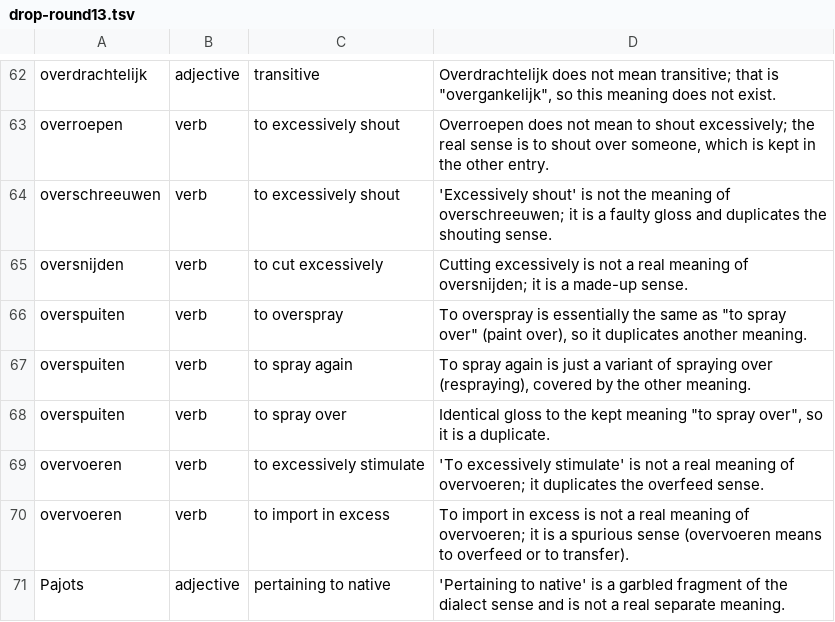
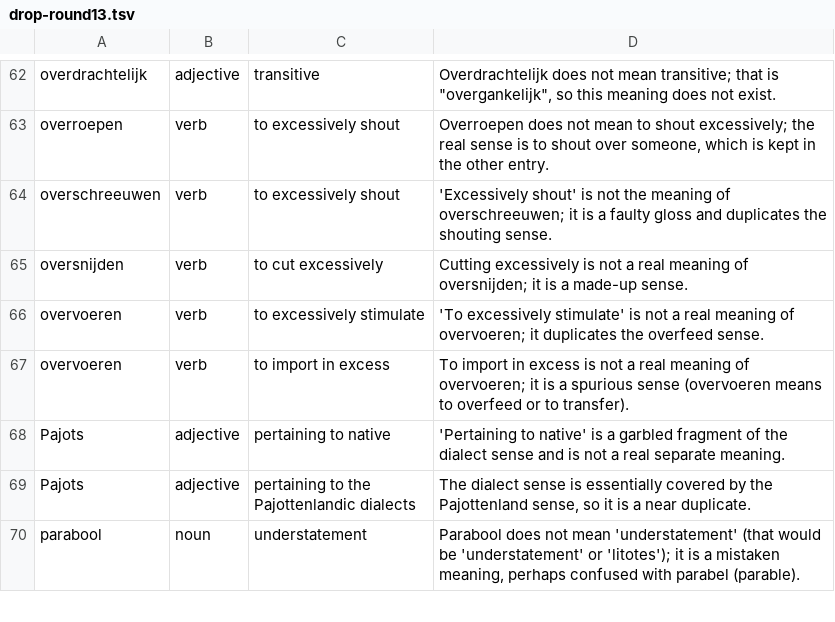
Before and after one commit to mmarciano1991/mydutchwords, a TSV file: data/corrections/drop-round13.tsv, drawn as a sheet; only a part is shown, gaps mark what is left out; the shorter side is filled out with more unchanged rows.

```diff
--- a/data/corrections/drop-round13.tsv
+++ b/data/corrections/drop-round13.tsv
@@ -65,5 +65,2 @@ overschreeuwen	verb	to excessively shout	'Excessively shout' is not the meaning
 oversnijden	verb	to cut excessively	"Cutting excessively" is not a real meaning of oversnijden; it is a made-up sense.
-overspuiten	verb	to overspray	"To overspray" is essentially the same as "to spray over" (paint over), so it duplicates another meaning.
-overspuiten	verb	to spray again	"To spray again" is just a variant of spraying over (respraying), covered by the other meaning.
-overspuiten	verb	to spray over	Identical gloss to the kept meaning "to spray over", so it is a duplicate.
 overvoeren	verb	to excessively stimulate	'To excessively stimulate' is not a real meaning of overvoeren; it duplicates the overfeed sense.
```
Also changed, not shown: data/corrections/drop-round10.tsv, data/corrections/drop-round14.tsv.
